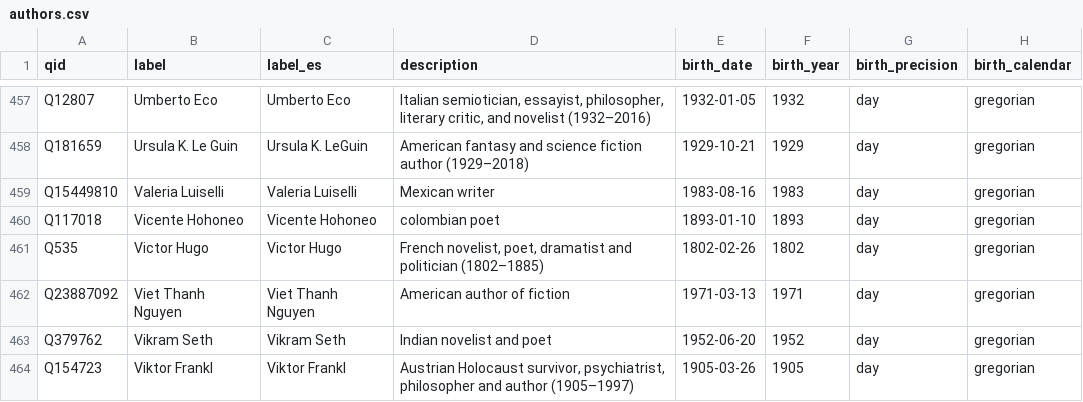
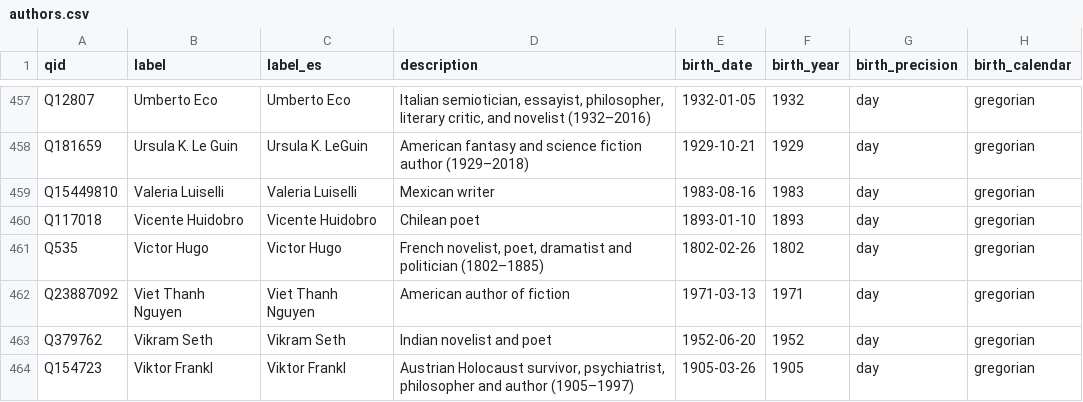
Before and after one commit to gerayga/prueba-hamelyn, a CSV file: data/export/authors.csv, drawn as a sheet; only a part is shown, gaps mark what is left out; the diff names each change by its address in the sheet, - before the commit and + after, or states it on an @@ line.

```diff
--- a/data/export/authors.csv
+++ b/data/export/authors.csv
-B460 (label): Vicente Hohoneo
+B460 (label): Vicente Huidobro
-C460 (label_es): Vicente Hohoneo
+C460 (label_es): Vicente Huidobro
-D460 (description): colombian poet
+D460 (description): Chilean poet
```
Also changed, not shown: data/export/seed_resolution.csv, 10 other files.
